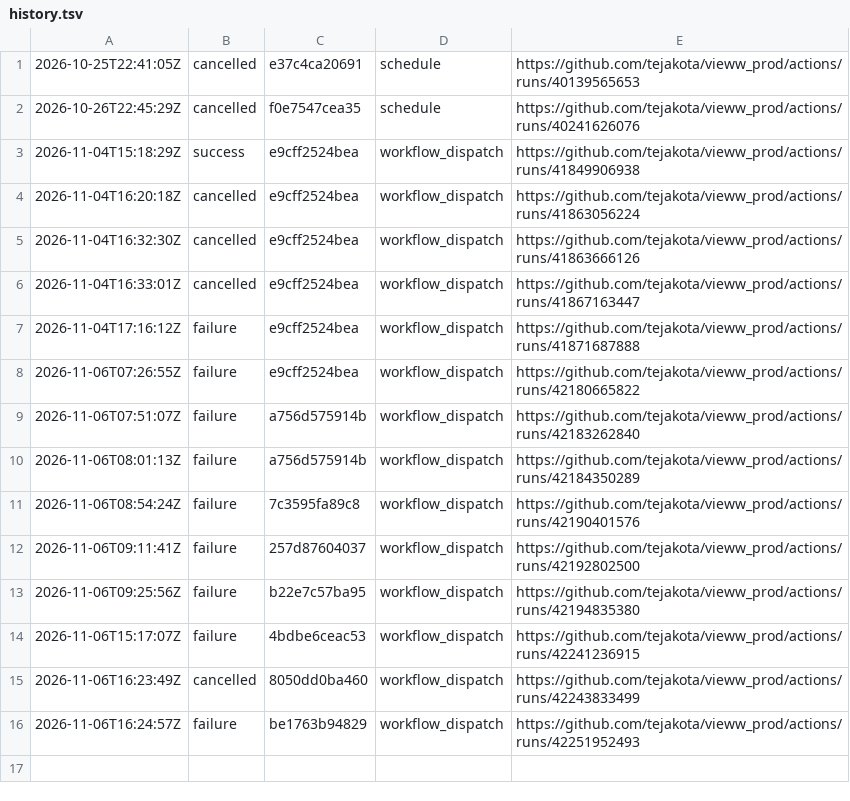
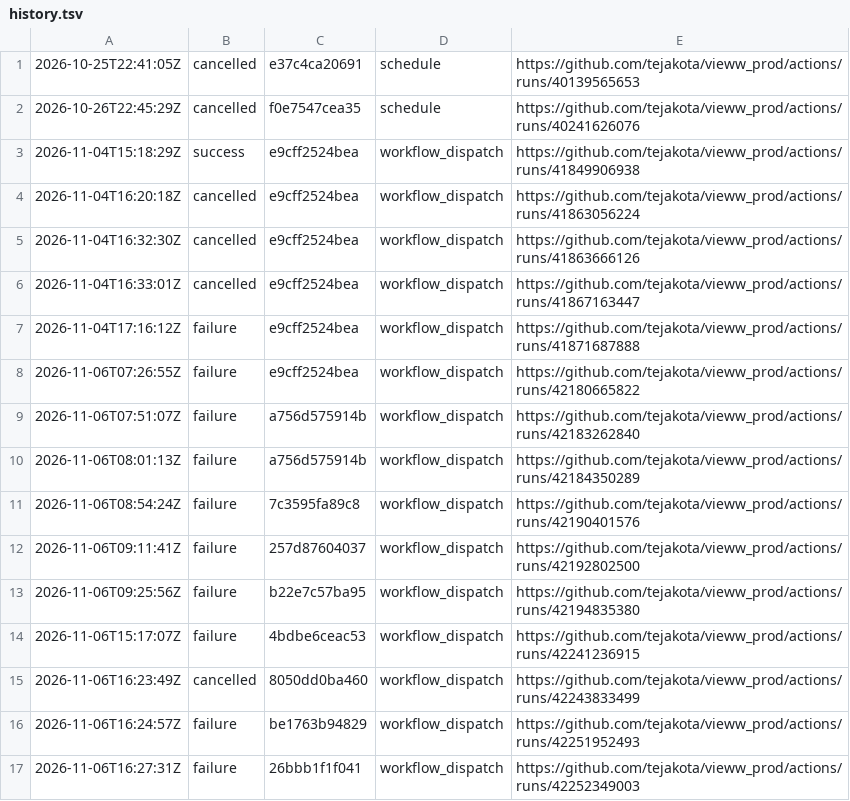
Before and after one commit to tejakota/vieww_prod, a TSV file: hardware-self-hosted-linux-and-windows/main/history.tsv, drawn as a sheet; the diff names each change by its address in the sheet, - before the commit and + after, or states it on an @@ line.

Commit message:
Hardware (self-hosted Linux and Windows) (main @ 26bbb1f1f041): failure

```diff
--- a/hardware-self-hosted-linux-and-windows/main/history.tsv
+++ b/hardware-self-hosted-linux-and-windows/main/history.tsv
+row 17: 2026-11-06T16:27:31Z | failure | 26bbb1f1f041 | workflow_dispatch | https://github.com/tejakota/vieww_prod/actions/runs/42252349003
```
Also changed, not shown: 7 other files.
